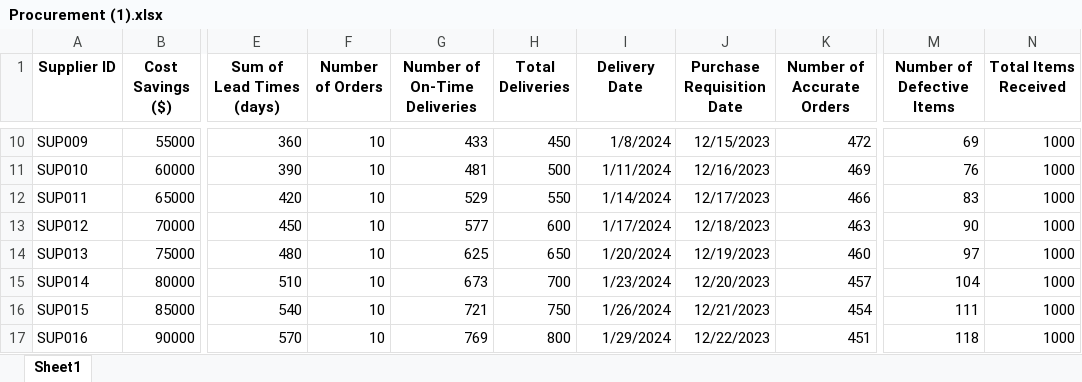
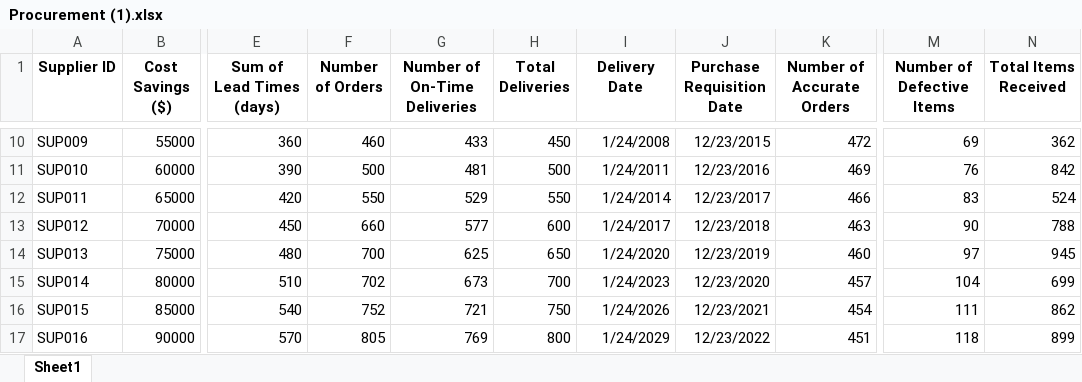
Before and after one commit to Rukaiya2009/HRRR, an Excel workbook: Procurement (1).xlsx, sheet Sheet1, drawn as a sheet; only a part is shown, gaps mark what is left out; values as stored, in another font and other column widths than the file's, no borders; the diff covers the shown part only; the diff names each change by its address in the sheet, - before the commit and + after, or states it on an @@ line.

```diff
--- a/Procurement (1).xlsx (sheet Sheet1)
+++ b/Procurement (1).xlsx (sheet Sheet1)
-F10 (Number of Orders): 10
+F10 (Number of Orders): 460
-I10 (Delivery Date): 1/8/2024
+I10 (Delivery Date): 1/24/2008
-J10 (Purchase Requisition Date): 12/15/2023
+J10 (Purchase Requisition Date): 12/23/2015
-N10 (Total Items Received): 1000
+N10 (Total Items Received): 362
-F11 (Number of Orders): 10
+F11 (Number of Orders): 500
-I11 (Delivery Date): 1/11/2024
+I11 (Delivery Date): 1/24/2011
-J11 (Purchase Requisition Date): 12/16/2023
+J11 (Purchase Requisition Date): 12/23/2016
-N11 (Total Items Received): 1000
+N11 (Total Items Received): 842
-F12 (Number of Orders): 10
+F12 (Number of Orders): 550
-I12 (Delivery Date): 1/14/2024
+I12 (Delivery Date): 1/24/2014
-J12 (Purchase Requisition Date): 12/17/2023
+J12 (Purchase Requisition Date): 12/23/2017
-N12 (Total Items Received): 1000
+N12 (Total Items Received): 524
-F13 (Number of Orders): 10
+F13 (Number of Orders): 660
-I13 (Delivery Date): 1/17/2024
+I13 (Delivery Date): 1/24/2017
-J13 (Purchase Requisition Date): 12/18/2023
+J13 (Purchase Requisition Date): 12/23/2018
-N13 (Total Items Received): 1000
+N13 (Total Items Received): 788
-F14 (Number of Orders): 10
+F14 (Number of Orders): 700
-I14 (Delivery Date): 1/20/2024
+I14 (Delivery Date): 1/24/2020
-J14 (Purchase Requisition Date): 12/19/2023
+J14 (Purchase Requisition Date): 12/23/2019
-N14 (Total Items Received): 1000
+N14 (Total Items Received): 945
-F15 (Number of Orders): 10
+F15 (Number of Orders): 702
-I15 (Delivery Date): 1/23/2024
+I15 (Delivery Date): 1/24/2023
-J15 (Purchase Requisition Date): 12/20/2023
+J15 (Purchase Requisition Date): 12/23/2020
-N15 (Total Items Received): 1000
+N15 (Total Items Received): 699
-F16 (Number of Orders): 10
+F16 (Number of Orders): 752
-I16 (Delivery Date): 1/26/2024
+I16 (Delivery Date): 1/24/2026
-J16 (Purchase Requisition Date): 12/21/2023
+J16 (Purchase Requisition Date): 12/23/2021
-N16 (Total Items Received): 1000
+N16 (Total Items Received): 862
-F17 (Number of Orders): 10
+F17 (Number of Orders): 805
-I17 (Delivery Date): 1/29/2024
+I17 (Delivery Date): 1/24/2029
-J17 (Purchase Requisition Date): 12/22/2023
+J17 (Purchase Requisition Date): 12/23/2022
-N17 (Total Items Received): 1000
+N17 (Total Items Received): 899
```
Also changed, not shown: 47 edited cells elsewhere in this sheet, Inventory (1).xlsx, warehouse (1).xlsx.
